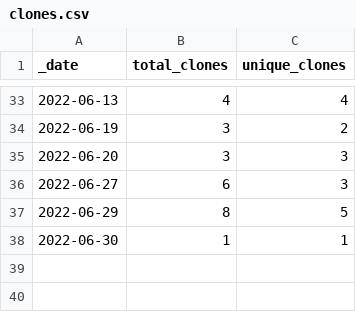
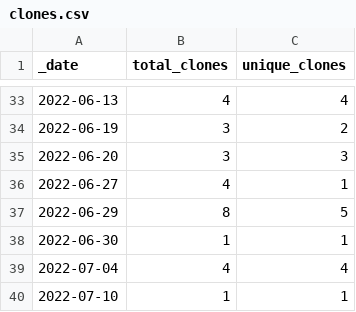
Before and after one commit to batterycenter/battery, a CSV file: traffic/clones.csv, drawn as a sheet; only a part is shown, gaps mark what is left out.

Commit message:
GitHub traffic

```diff
--- a/traffic/clones.csv
+++ b/traffic/clones.csv
@@ -35,4 +35,6 @@ _date,total_clones,unique_clones
 2022-06-20,3,3
-2022-06-27,6,3
+2022-06-27,4,1
 2022-06-29,8,5
 2022-06-30,1,1
+2022-07-04,4,4
+2022-07-10,1,1
```
Also changed, not shown: 1 other file.
